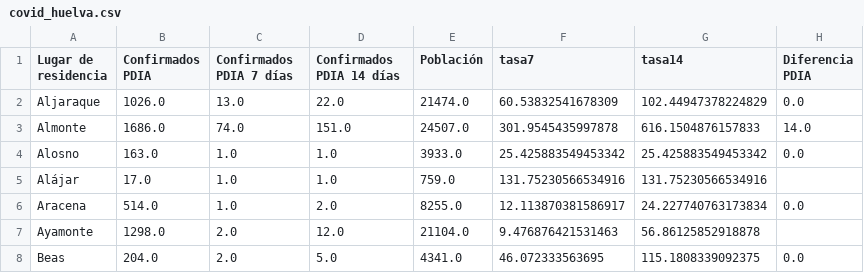
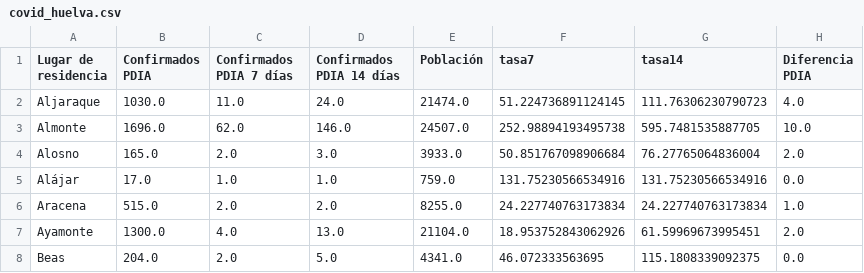
Before and after one commit to kfern/jupyter, a CSV file: covid19-es-and/visualization/covid_huelva.csv, drawn as a sheet; only a part is shown; the diff covers the shown part only.

```diff
--- a/covid19-es-and/visualization/covid_huelva.csv
+++ b/covid19-es-and/visualization/covid_huelva.csv
@@ -1,8 +1,8 @@
 Lugar de residencia,Confirmados PDIA,Confirmados PDIA 7 días,Confirmados PDIA 14 días,Población,tasa7,tasa14,Diferencia PDIA
-Aljaraque,1026.0,13.0,22.0,21474.0,60.53832541678309,102.44947378224829,0.0
-Almonte,1686.0,74.0,151.0,24507.0,301.9545435997878,616.1504876157833,14.0
-Alosno,163.0,1.0,1.0,3933.0,25.425883549453342,25.425883549453342,0.0
-Alájar,17.0,1.0,1.0,759.0,131.75230566534916,131.75230566534916,
-Aracena,514.0,1.0,2.0,8255.0,12.113870381586917,24.227740763173834,0.0
-Ayamonte,1298.0,2.0,12.0,21104.0,9.476876421531463,56.86125852918878,
+Aljaraque,1030.0,11.0,24.0,21474.0,51.224736891124145,111.76306230790723,4.0
+Almonte,1696.0,62.0,146.0,24507.0,252.98894193495738,595.7481535887705,10.0
+Alosno,165.0,2.0,3.0,3933.0,50.851767098906684,76.27765064836004,2.0
+Alájar,17.0,1.0,1.0,759.0,131.75230566534916,131.75230566534916,0.0
+Aracena,515.0,2.0,2.0,8255.0,24.227740763173834,24.227740763173834,1.0
+Ayamonte,1300.0,4.0,13.0,21104.0,18.953752843062926,61.59969673995451,2.0
 Beas,204.0,2.0,5.0,4341.0,46.072333563695,115.1808339092375,0.0
```
Also changed, not shown: 2 added rows, 1 removed row and 142 edited cells elsewhere in this file, covid19-es-and/covid19-es-and.csv, 2 other files.
